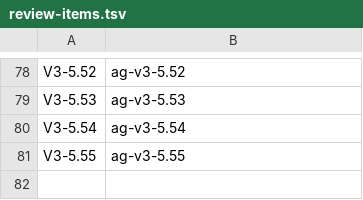
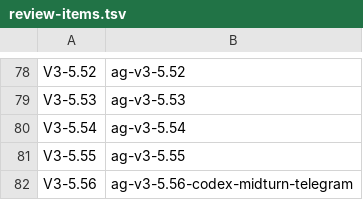
Before and after one commit to vovaBPApro/bpa-dev-infrastructure, a TSV file: instance/review-items.tsv, drawn as a sheet; only a part is shown, gaps mark what is left out.

Commit message:
[ORCH] register V3-5.56 relay lane
secret-scan: clean

```diff
--- a/instance/review-items.tsv
+++ b/instance/review-items.tsv
@@ -81 +81,2 @@ V3-5.54	ag-v3-5.54
 V3-5.55	ag-v3-5.55
+V3-5.56	ag-v3-5.56-codex-midturn-telegram
```
